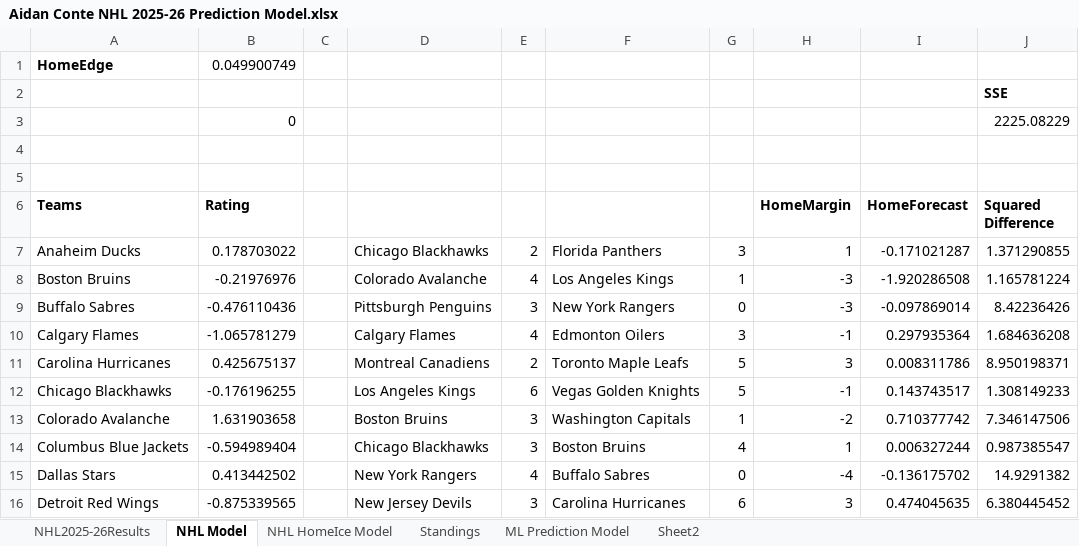
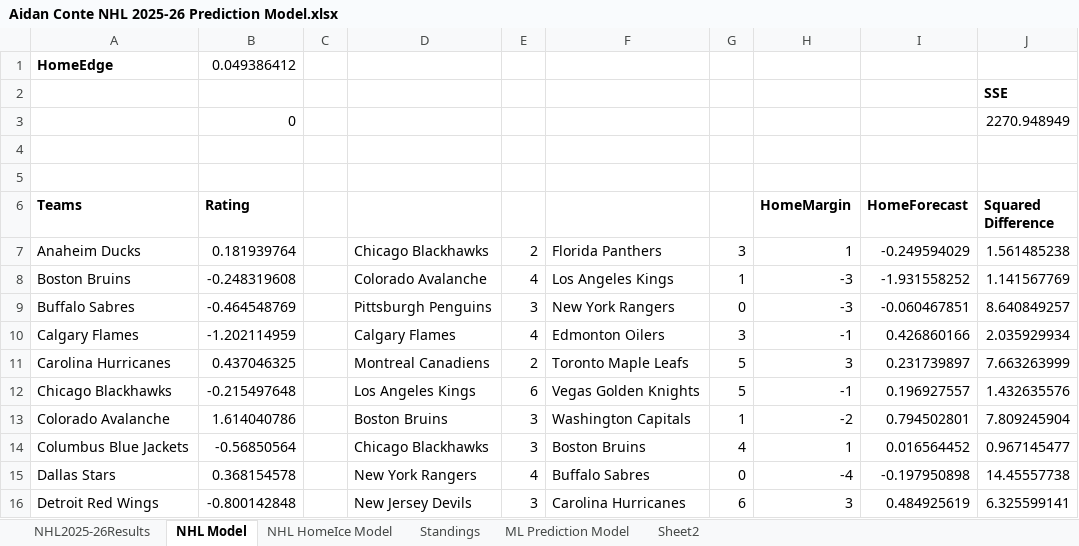
Before and after one commit to AidzNasty/NHL-Prediction-Model, an Excel workbook: Aidan Conte NHL 2025-26 Prediction Model.xlsx, sheet NHL Model, drawn as a sheet; only a part is shown; values as stored, in another font and other column widths than the file's, no borders; table styles not drawn; the diff covers the shown part only; the diff names each change by its address in the sheet, - before the commit and + after, or states it on an @@ line.

```diff
--- a/Aidan Conte NHL 2025-26 Prediction Model.xlsx (sheet NHL Model)
+++ b/Aidan Conte NHL 2025-26 Prediction Model.xlsx (sheet NHL Model)
-B1 (Rating): 0.049900749
+B1 (Rating): 0.049386412
-J3 (Squared Difference): 2225.08229
+J3 (Squared Difference): 2270.948949
-B7 (Rating): 0.178703022
+B7 (Rating): 0.181939764
-I7 (HomeForecast): -0.171021287
+I7 (HomeForecast): -0.249594029
-J7 (Squared Difference): 1.371290855
+J7 (Squared Difference): 1.561485238
-B8 (Rating): -0.21976976
+B8 (Rating): -0.248319608
-I8 (HomeForecast): -1.920286508
+I8 (HomeForecast): -1.931558252
-J8 (Squared Difference): 1.165781224
+J8 (Squared Difference): 1.141567769
-B9 (Rating): -0.476110436
+B9 (Rating): -0.464548769
-I9 (HomeForecast): -0.097869014
+I9 (HomeForecast): -0.060467851
-J9 (Squared Difference): 8.42236426
+J9 (Squared Difference): 8.640849257
-B10 (Rating): -1.065781279
+B10 (Rating): -1.202114959
-I10 (HomeForecast): 0.297935364
+I10 (HomeForecast): 0.426860166
-J10 (Squared Difference): 1.684636208
+J10 (Squared Difference): 2.035929934
-B11 (Rating): 0.425675137
+B11 (Rating): 0.437046325
-I11 (HomeForecast): 0.008311786
+I11 (HomeForecast): 0.231739897
-J11 (Squared Difference): 8.950198371
+J11 (Squared Difference): 7.663263999
-B12 (Rating): -0.176196255
+B12 (Rating): -0.215497648
-I12 (HomeForecast): 0.143743517
+I12 (HomeForecast): 0.196927557
-J12 (Squared Difference): 1.308149233
+J12 (Squared Difference): 1.432635576
-B13 (Rating): 1.631903658
+B13 (Rating): 1.614040786
-I13 (HomeForecast): 0.710377742
+I13 (HomeForecast): 0.794502801
-J13 (Squared Difference): 7.346147506
+J13 (Squared Difference): 7.809245904
-B14 (Rating): -0.594989404
+B14 (Rating): -0.56850564
-I14 (HomeForecast): 0.006327244
+I14 (HomeForecast): 0.016564452
-J14 (Squared Difference): 0.987385547
+J14 (Squared Difference): 0.967145477
-B15 (Rating): 0.413442502
+B15 (Rating): 0.368154578
-I15 (HomeForecast): -0.136175702
+I15 (HomeForecast): -0.197950898
-J15 (Squared Difference): 14.9291382
+J15 (Squared Difference): 14.45557738
-B16 (Rating): -0.875339565
+B16 (Rating): -0.800142848
-I16 (HomeForecast): 0.474045635
+I16 (HomeForecast): 0.484925619
-J16 (Squared Difference): 6.380445452
+J16 (Squared Difference): 6.325599141
```
Also changed, not shown: 872 edited cells elsewhere in this sheet, sheet NHL HomeIce Model, sheet Standings, sheet NHL2025-26Results, sheet ML Prediction Model.
